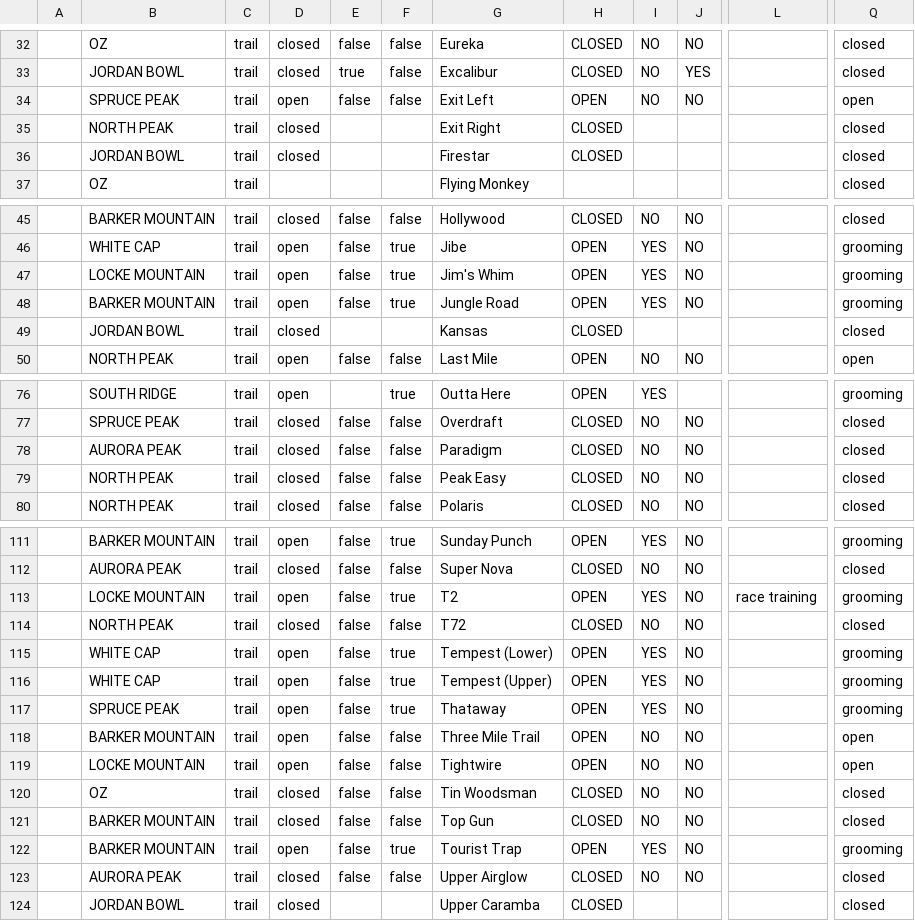
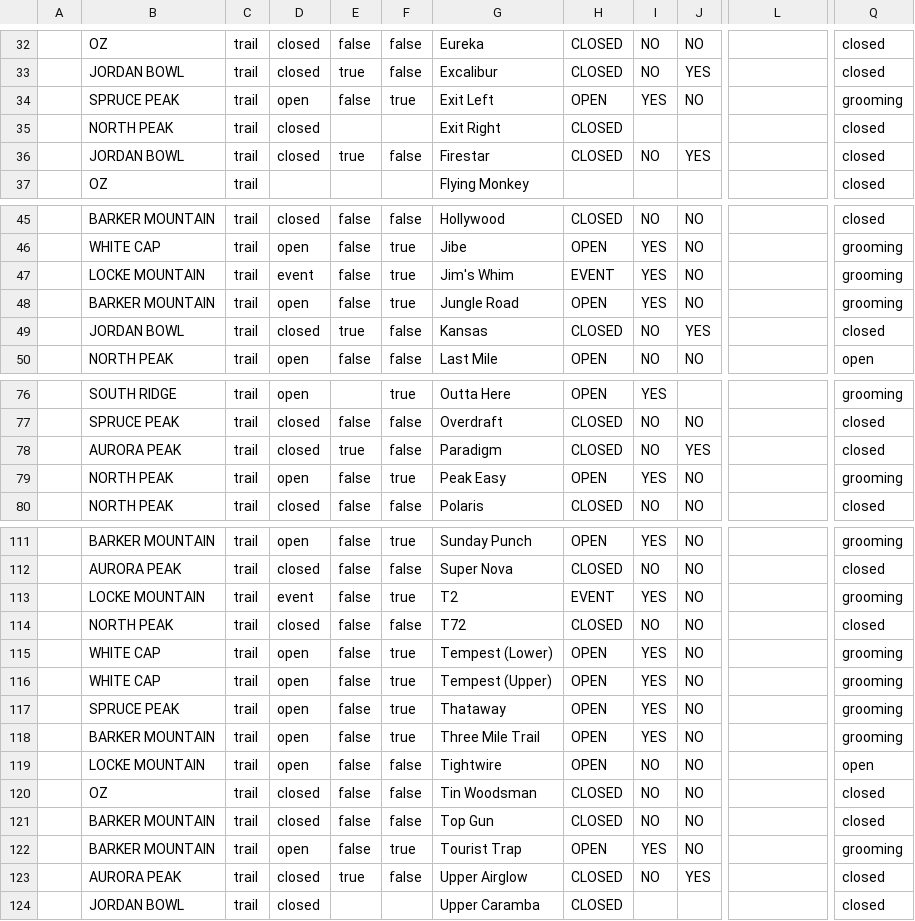
Before and after one commit to abkfenris/SundayRiverConditions, a CSV file: trails.csv, drawn as a sheet; only a part is shown, gaps mark what is left out; the diff covers the shown part only; the diff names each change by its address in the sheet, - before the commit and + after, or states it on an @@ line.

```diff
--- a/trails.csv
+++ b/trails.csv
-F34: false
+F34: true
-I34: NO
+I34: YES
-Q34: open
+Q34: grooming
-E36: (empty)
+E36: true
-F36: (empty)
+F36: false
-I36: (empty)
+I36: NO
-J36: (empty)
+J36: YES
-D47: open
+D47: event
-H47: OPEN
+H47: EVENT
-E49: (empty)
+E49: true
-F49: (empty)
+F49: false
-I49: (empty)
+I49: NO
-J49: (empty)
+J49: YES
-E78: false
+E78: true
-J78: NO
+J78: YES
-D79: closed
+D79: open
-F79: false
+F79: true
-H79: CLOSED
+H79: OPEN
-I79: NO
+I79: YES
-Q79: closed
+Q79: grooming
-D113: open
+D113: event
-H113: OPEN
+H113: EVENT
-L113: race training
+L113: (empty)
-F118: false
+F118: true
-I118: NO
+I118: YES
-Q118: open
+Q118: grooming
-E123: false
+E123: true
-J123: NO
+J123: YES
```
Also changed, not shown: 12 edited cells elsewhere in this file, lifts.csv, 1 other file.
